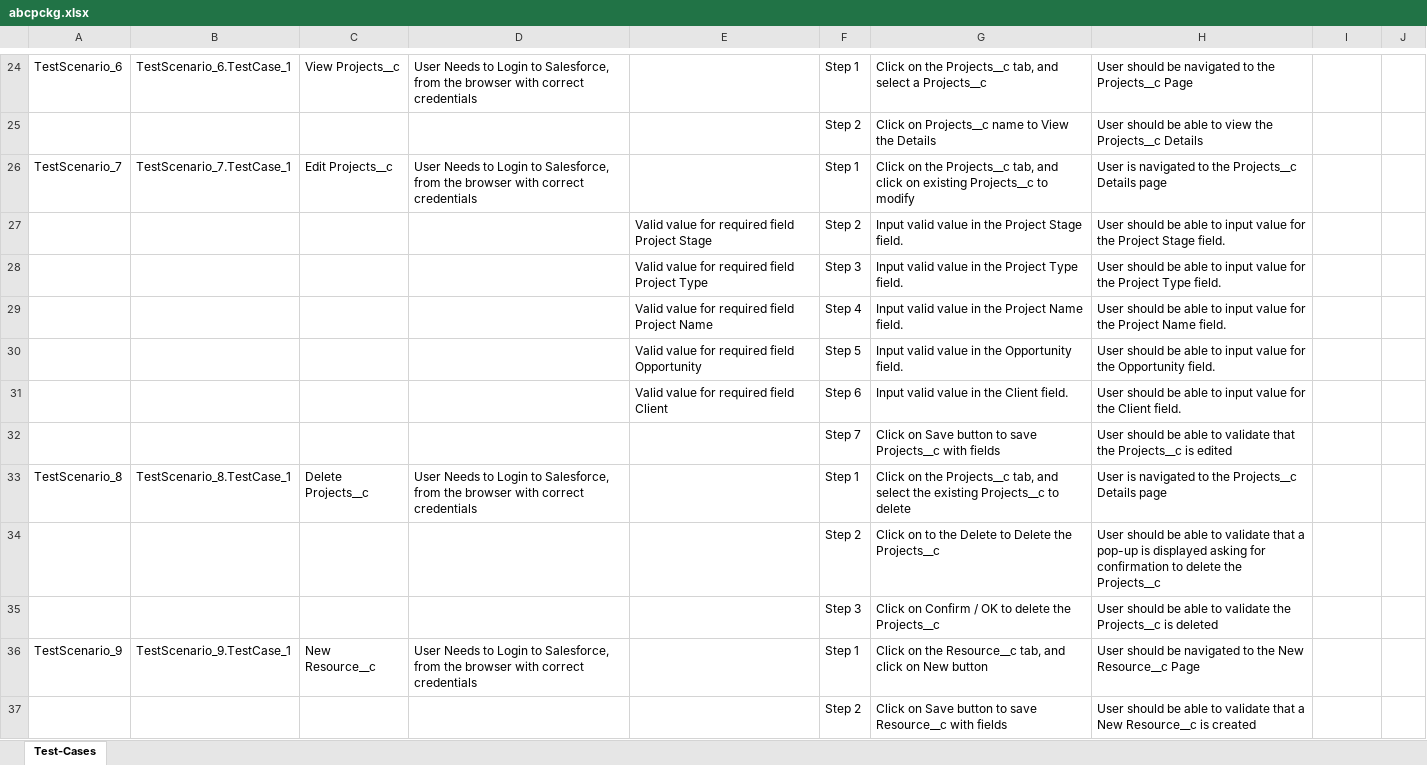
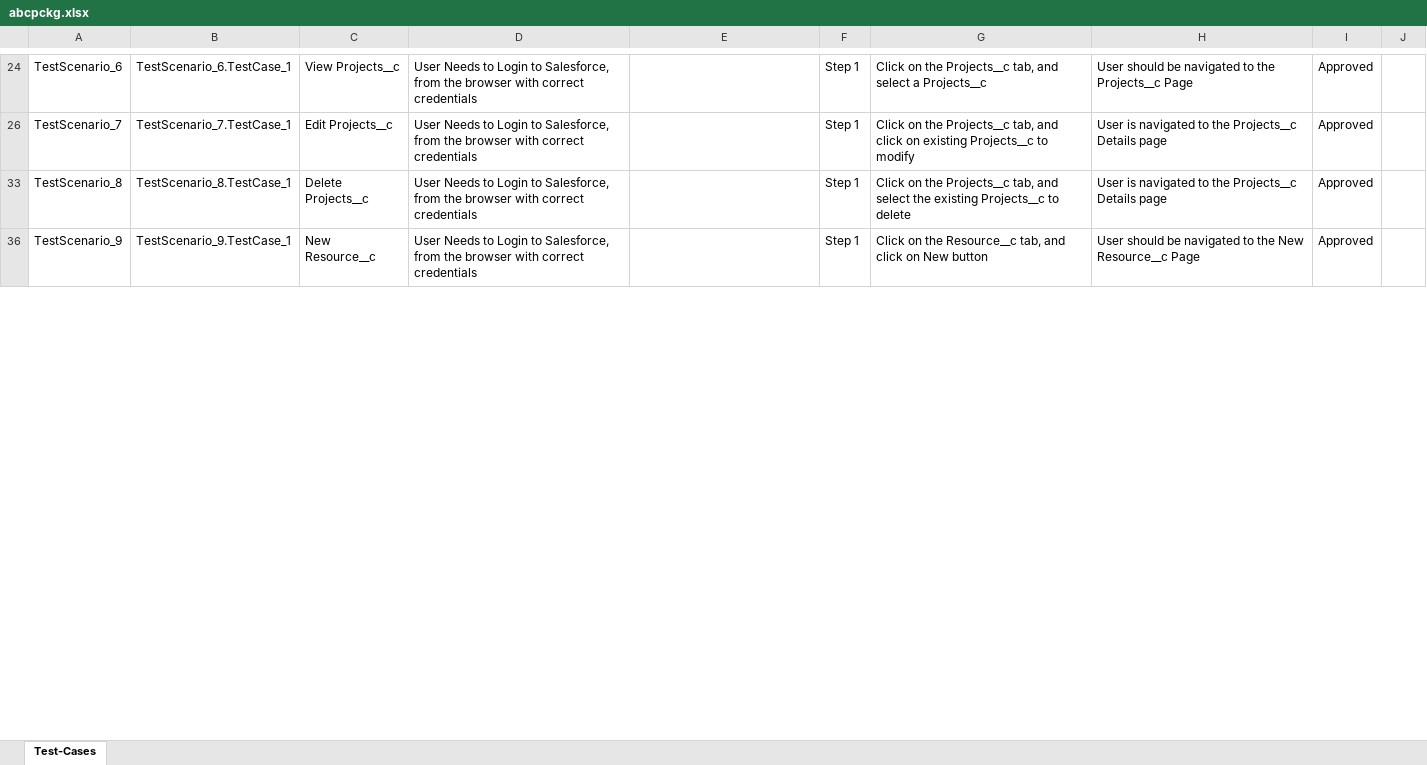
Before and after one commit to ShaikMohamedIrfan/TestAtif, an Excel workbook: abcpckg.xlsx, sheet Test-Cases, drawn as a sheet; only a part is shown, gaps mark what is left out; values as stored, in another font and other column widths than the file's, no borders; table styles not drawn; the diff covers the shown part only; the diff names each change by its address in the sheet, - before the commit and + after, or states it on an @@ line.

```diff
--- a/abcpckg.xlsx (sheet Test-Cases)
+++ b/abcpckg.xlsx (sheet Test-Cases)
-I24: (empty)
+I24: Approved
@@ row 25 hidden:  |  |  |  |  | Step 2 | Click on Projects__c name to View the Details | User should be able to view the Projects__c Details @@
-I26: (empty)
+I26: Approved
@@ row 27 hidden:  |  |  |  | Valid value for required field Project Stage | Step 2 | Input valid value in the Project Stage field. | User should be able to input value for the Project Stage field. @@
@@ row 28 hidden:  |  |  |  | Valid value for required field Project Type | Step 3 | Input valid value in the Project Type field. | User should be able to input value for the Project Type field. @@
@@ row 29 hidden:  |  |  |  | Valid value for required field Project Name | Step 4 | Input valid value in the Project Name field. | User should be able to input value for the Project Name field. @@
@@ row 30 hidden:  |  |  |  | Valid value for required field Opportunity | Step 5 | Input valid value in the Opportunity field. | User should be able to input value for the Opportunity field. @@
@@ row 31 hidden:  |  |  |  | Valid value for required field Client | Step 6 | Input valid value in the Client field. | User should be able to input value for the Client field. @@
@@ row 32 hidden:  |  |  |  |  | Step 7 | Click on Save button to save Projects__c with fields | User should be able to validate that the Projects__c is edited @@
-I33: (empty)
+I33: Approved
@@ row 34 hidden:  |  |  |  |  | Step 2 | Click on to the Delete to Delete the Projects__c | User should be able to validate that a pop-up is displayed asking for confirmation to delete the Projects__c @@
@@ row 35 hidden:  |  |  |  |  | Step 3 | Click on Confirm / OK to delete the Projects__c | User should be able to validate the Projects__c is deleted @@
-I36: (empty)
+I36: Approved
@@ row 37 hidden:  |  |  |  |  | Step 2 | Click on Save button to save Resource__c with fields | User should be able to validate that a New Resource__c is created @@
```
Also changed, not shown: 99 hidden or unhidden rows and 25 edited cells elsewhere in this sheet.
